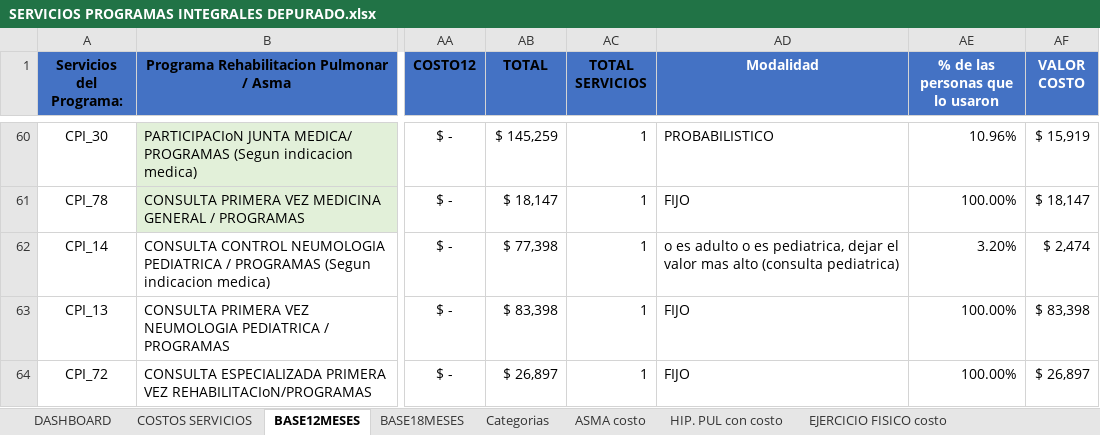
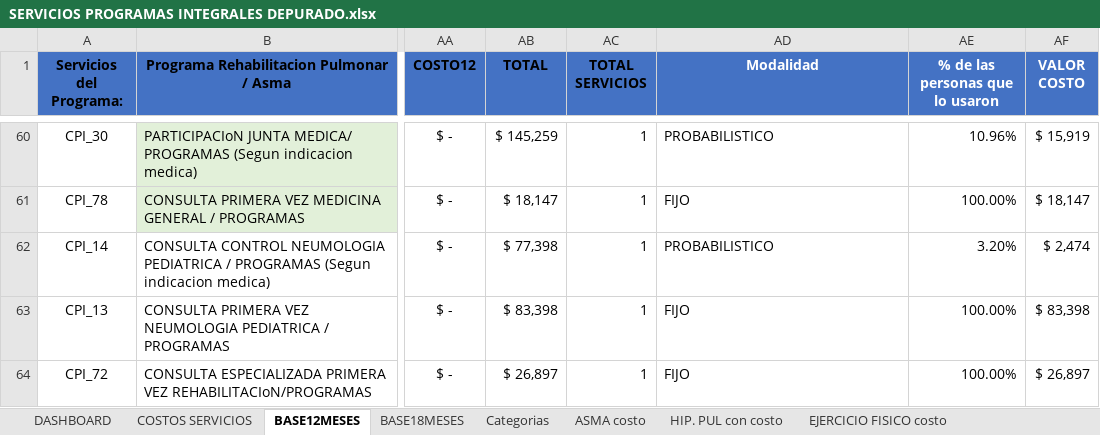
Before and after one commit to Pablo-app-developer/rutas_programas_integrales, an Excel workbook: public/SERVICIOS PROGRAMAS INTEGRALES DEPURADO.xlsx, sheet BASE12MESES, drawn as a sheet; only a part is shown, gaps mark what is left out; values as stored, in another font and other column widths than the file's, no borders; conditional formats and table styles not drawn; the diff names each change by its address in the sheet, - before the commit and + after, or states it on an @@ line.

```diff
--- a/public/SERVICIOS PROGRAMAS INTEGRALES DEPURADO.xlsx (sheet BASE12MESES)
+++ b/public/SERVICIOS PROGRAMAS INTEGRALES DEPURADO.xlsx (sheet BASE12MESES)
-AD62 (Modalidad): o es adulto o es pediatrica, dejar el valor mas alto (consulta pediatrica)
+AD62 (Modalidad): PROBABILISTICO
```
Also changed, not shown: sheet HIP. PUL con costo, sheet BASE18MESES.
